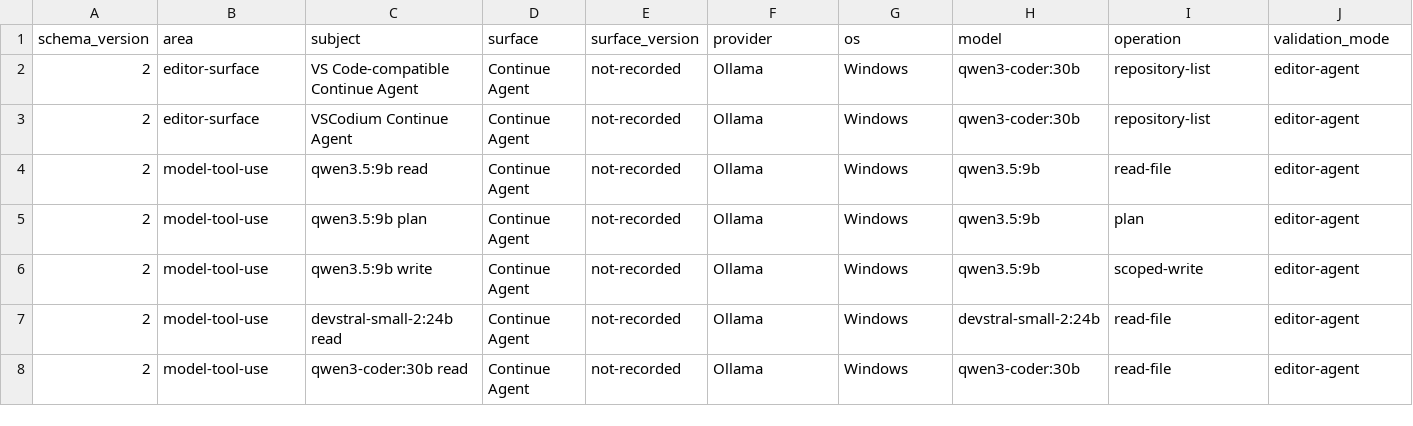
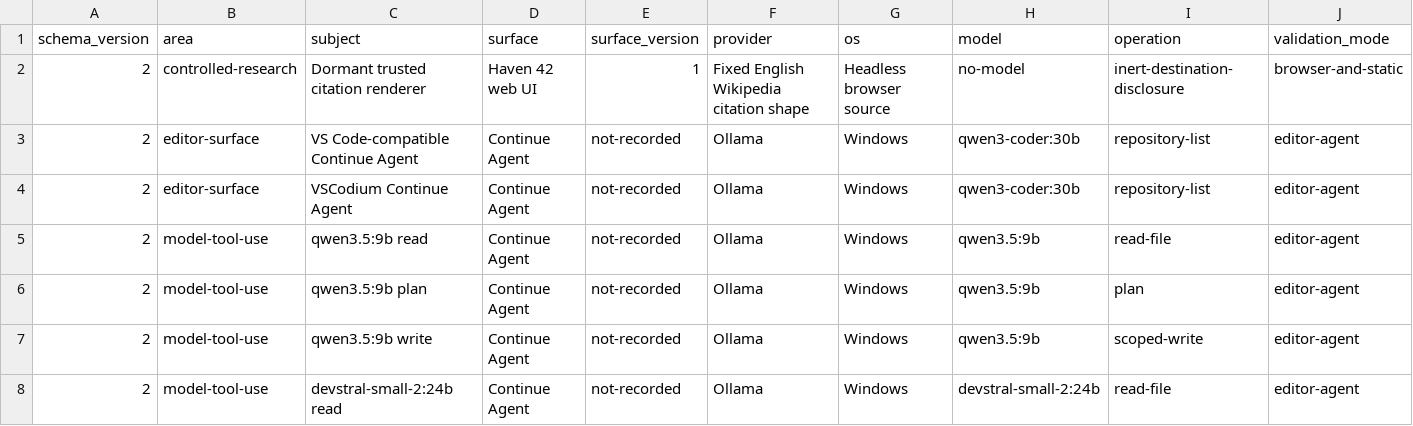
Before and after one commit to hysel/haven-42, a TSV file: config/evidence-catalog.tsv, drawn as a sheet; only a part is shown; the shorter side is filled out with more unchanged rows; rows hold the shown columns only; the diff names each change by its address in the sheet, - before the commit and + after, or states it on an @@ line.

Commit message:
Add dormant trusted citation renderer

```diff
--- a/config/evidence-catalog.tsv
+++ b/config/evidence-catalog.tsv
+row 2: 2 | controlled-research | Dormant trusted citation renderer | Haven 42 web UI | 1 | Fixed English Wikipedia citation shape | Headless browser source | no-model | inert-destination-disclosure | browser-and-static
```
Also changed, not shown: config/wiki-sync.tsv, 19 other files.
